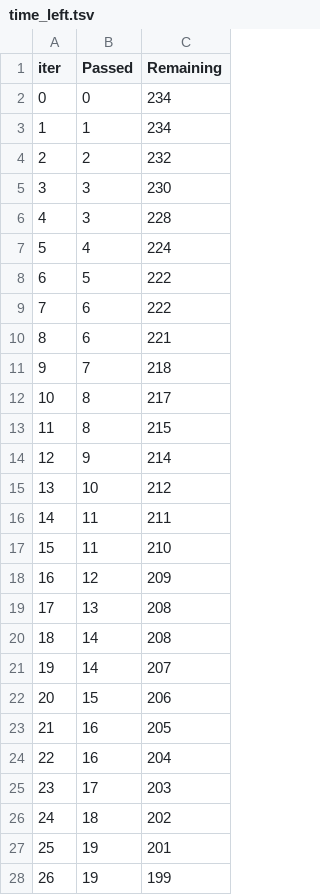
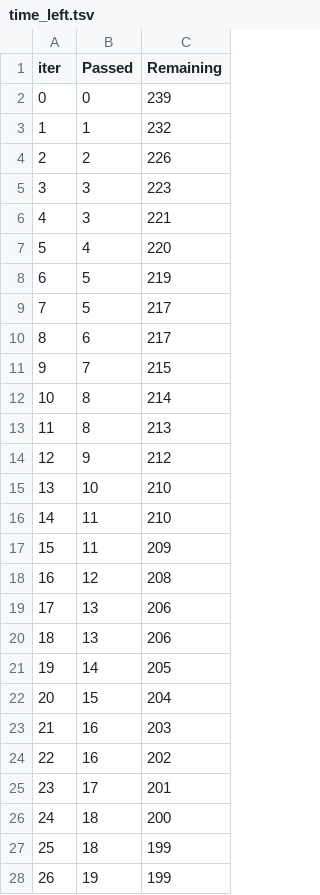
Before and after one commit to Vadera007/Formula_1, a TSV file: catboost_info/time_left.tsv, drawn as a sheet; only a part is shown; removed rows and columns are numbered as before the commit, all else as after; the diff covers the shown part only; the diff names each change by its address in the sheet, - before the commit and + after, or states it on an @@ line.

```diff
--- a/catboost_info/time_left.tsv
+++ b/catboost_info/time_left.tsv
-C2 (Remaining): 234
+C2 (Remaining): 239
-C3 (Remaining): 234
+C3 (Remaining): 232
-C4 (Remaining): 232
+C4 (Remaining): 226
-C5 (Remaining): 230
+C5 (Remaining): 223
-C6 (Remaining): 228
+C6 (Remaining): 221
-C7 (Remaining): 224
+C7 (Remaining): 220
-C8 (Remaining): 222
+C8 (Remaining): 219
-row 9: 7 | 6 | 222
+row 9: 7 | 5 | 217
-C10 (Remaining): 221
+C10 (Remaining): 217
-C11 (Remaining): 218
+C11 (Remaining): 215
-C12 (Remaining): 217
+C12 (Remaining): 214
-C13 (Remaining): 215
+C13 (Remaining): 213
-C14 (Remaining): 214
+C14 (Remaining): 212
-C15 (Remaining): 212
+C15 (Remaining): 210
-row 16: 14 | 11 | 211
@@ column A (iter) renumbered between rows 16 and 301 @@
+row 17: 15 | 11 | 209
-C18 (Remaining): 209
+C18 (Remaining): 208
-C19 (Remaining): 208
+C19 (Remaining): 206
-row 20: 18 | 14 | 208
+row 20: 18 | 13 | 206
-C21 (Remaining): 207
+C21 (Remaining): 205
-C22 (Remaining): 206
+C22 (Remaining): 204
-C23 (Remaining): 205
+C23 (Remaining): 203
-C24 (Remaining): 204
+C24 (Remaining): 202
-C25 (Remaining): 203
+C25 (Remaining): 201
-C26 (Remaining): 202
+C26 (Remaining): 200
-row 27: 25 | 19 | 201
+row 27: 25 | 18 | 199
```
Also changed, not shown: 14 added rows, 14 removed rows and 47 edited cells elsewhere in this file, 4 other files.
